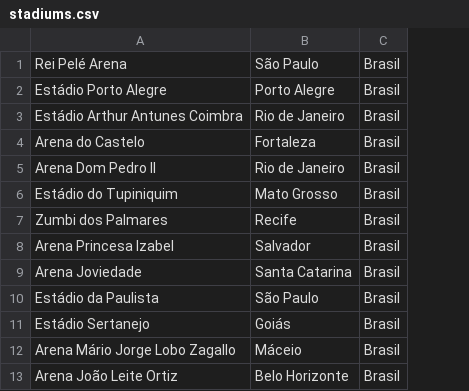
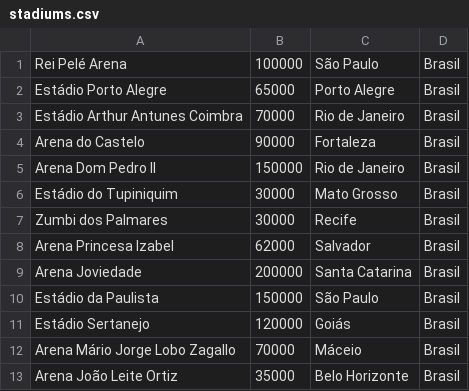
Before and after one commit to Rochamarc/tournament, a CSV file: files/generic_stadiums/stadiums.csv, drawn as a sheet; the diff names each change by its address in the sheet, - before the commit and + after, or states it on an @@ line.

Commit message:
add capacity to generic stadiums

```diff
--- a/files/generic_stadiums/stadiums.csv
+++ b/files/generic_stadiums/stadiums.csv
+column B, rows 1-13: 100000 | 65000 | 70000 | 90000 | 150000 | 30000 | 30000 | 62000 | 200000 | 150000 | 120000 | 70000 | 35000
```
